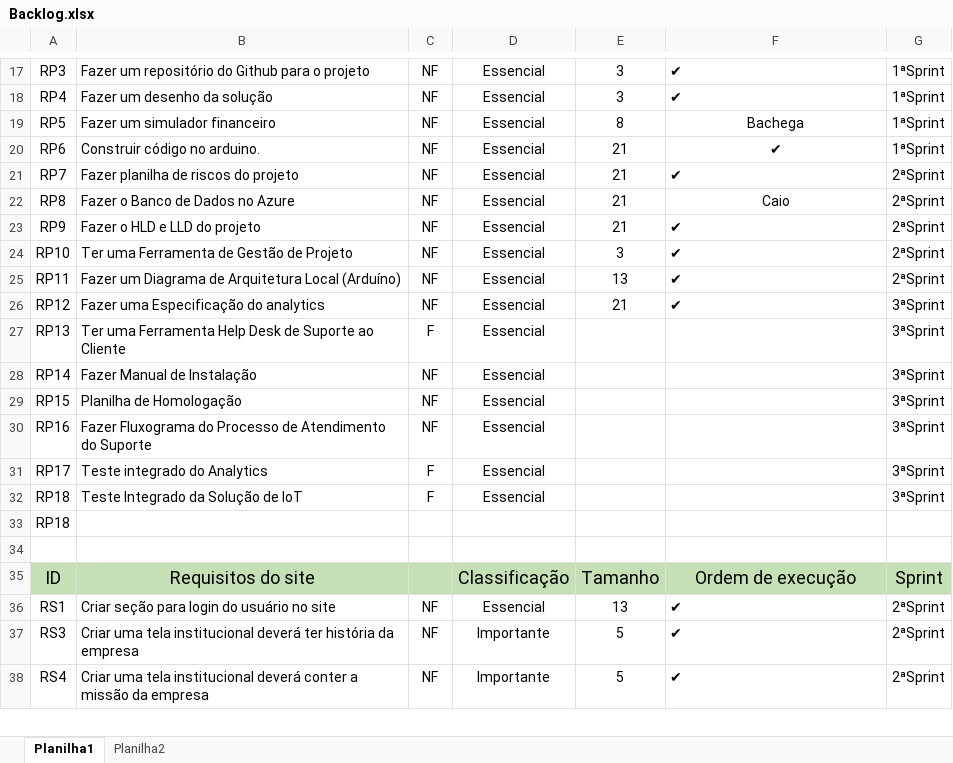
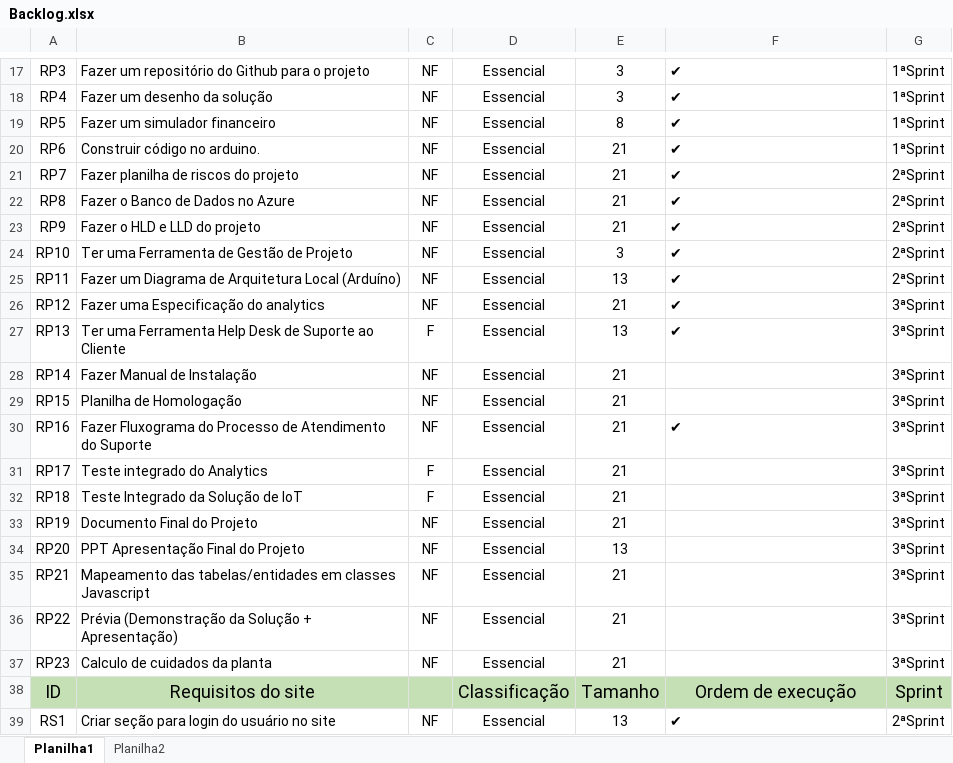
Before and after one commit to carinadidomenico/Plant.ai, an Excel workbook: Documentação/Backlog/Backlog.xlsx, sheet Planilha1, drawn as a sheet; only a part is shown, gaps mark what is left out; the shorter side is filled out with more unchanged rows; values as stored, in another font and other column widths than the file's, no borders; removed rows and columns are numbered as before the commit, all else as after; the diff covers the shown part only; the diff names each change by its address in the sheet, - before the commit and + after, or states it on an @@ line.

```diff
--- a/Documentação/Backlog/Backlog.xlsx (sheet Planilha1)
+++ b/Documentação/Backlog/Backlog.xlsx (sheet Planilha1)
-F19: Bachega
+F19: ✔
@@ F19:F20 bold: off → on, alignment: center → left @@
-F22: Caio
+F22: ✔
@@ F22 bold: off → on, alignment: center → left @@
-E27: (empty)
+E27: 13
-F27: (empty)
+F27: ✔
-E28:E32: (empty)
+E28:E32: 21
-F30: (empty)
+F30: ✔
-row 33: RP18
-row 33: (empty)
+row 33: RP19 | Documento Final do Projeto | NF | Essencial | 21 |  | 3ªSprint
+row 34: RP20 | PPT Apresentação Final do Projeto | NF | Essencial | 13 |  | 3ªSprint
+row 35: RP21 | Mapeamento das tabelas/entidades em classes Javascript | NF | Essencial | 21 |  | 3ªSprint
+row 36: RP22 | Prévia (Demonstração da Solução + Apresentação) | NF | Essencial | 21 |  | 3ªSprint
+row 37: RP23 | Calculo de cuidados da planta | NF | Essencial | 21 |  | 3ªSprint
```
Also changed, not shown: 5 added rows, 9 removed rows and 16 edited cells elsewhere in this sheet, Documentação/Backlog/Sprint-Backlog.xlsx.
